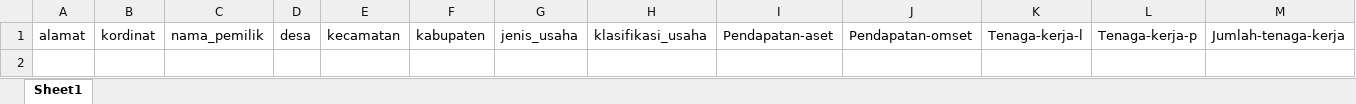
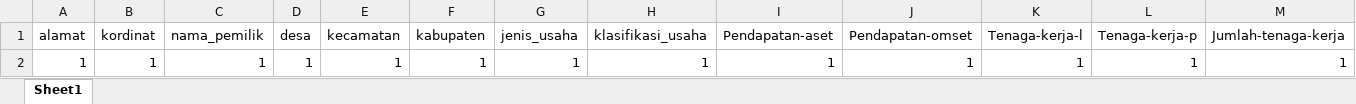
Before and after one commit to zYuna646/umkm-gis, an Excel workbook: public/uploads/template_umkm.xlsx, sheet Sheet1, drawn as a sheet; only a part is shown; values as stored, in another font and other column widths than the file's, no borders; rows hold the shown columns only; the diff names each change by its address in the sheet, - before the commit and + after, or states it on an @@ line.

Commit message:
fix excel

```diff
--- a/public/uploads/template_umkm.xlsx (sheet Sheet1)
+++ b/public/uploads/template_umkm.xlsx (sheet Sheet1)
+row 2: 1 | 1 | 1 | 1 | 1 | 1 | 1 | 1 | 1 | 1 | 1 | 1 | 1
```
Also changed, not shown: 2 other files.
